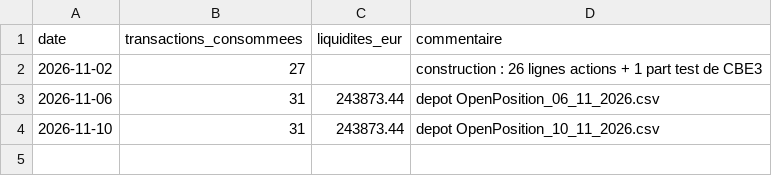
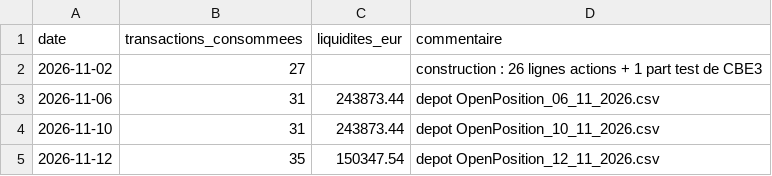
Before and after one commit to jadghannam/Polaris-Suivi, a CSV file: data/compte.csv, drawn as a sheet.

Commit message:
positions StockTrak OpenPosition_12_11_2026.csv · 35 transactions · liquidites 150347.54

```diff
--- a/data/compte.csv
+++ b/data/compte.csv
@@ -4 +4,2 @@ date,transactions_consommees,liquidites_eur,commentaire
 2026-11-10,31,243873.44,depot OpenPosition_10_11_2026.csv
+2026-11-12,35,150347.54,depot OpenPosition_12_11_2026.csv
```
Also changed, not shown: 1 other file.
